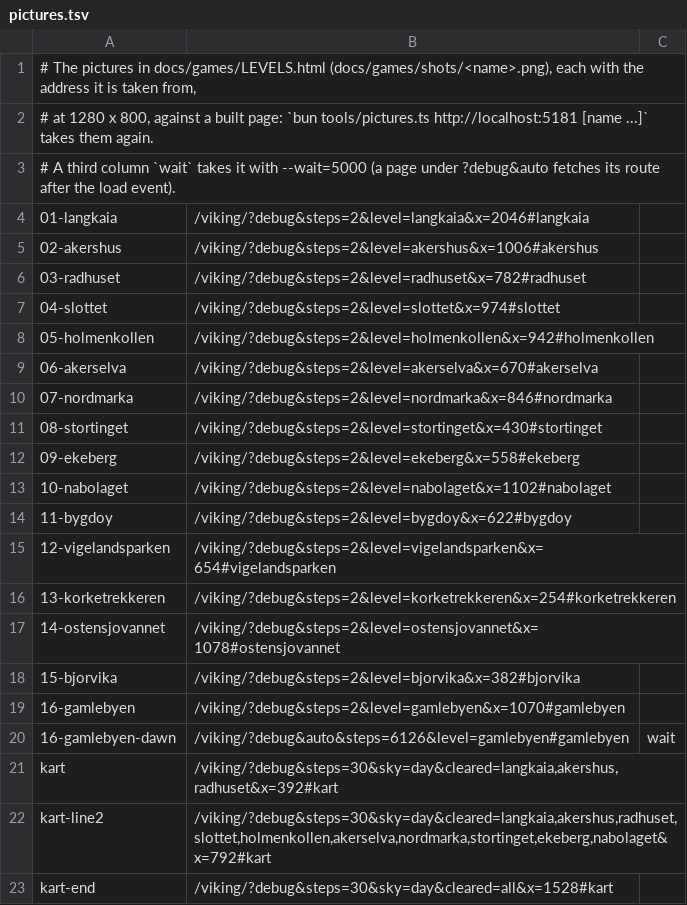
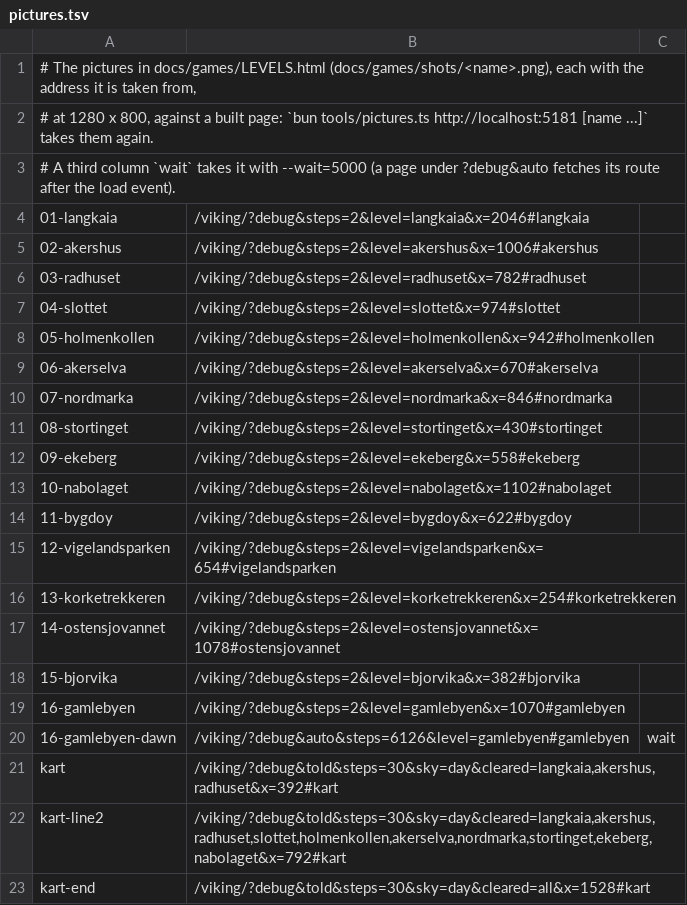
Before and after one commit to larsekhansen/larshansen, a TSV file: apps/viking/tools/pictures.tsv, drawn as a sheet.

```diff
--- a/apps/viking/tools/pictures.tsv
+++ b/apps/viking/tools/pictures.tsv
@@ -20,4 +20,4 @@
 16-gamlebyen-dawn	/viking/?debug&auto&steps=6126&level=gamlebyen#gamlebyen	wait
-kart	/viking/?debug&steps=30&sky=day&cleared=langkaia,akershus,radhuset&x=392#kart
-kart-line2	/viking/?debug&steps=30&sky=day&cleared=langkaia,akershus,radhuset,slottet,holmenkollen,akerselva,nordmarka,stortinget,ekeberg,nabolaget&x=792#kart
-kart-end	/viking/?debug&steps=30&sky=day&cleared=all&x=1528#kart
+kart	/viking/?debug&told&steps=30&sky=day&cleared=langkaia,akershus,radhuset&x=392#kart
+kart-line2	/viking/?debug&told&steps=30&sky=day&cleared=langkaia,akershus,radhuset,slottet,holmenkollen,akerselva,nordmarka,stortinget,ekeberg,nabolaget&x=792#kart
+kart-end	/viking/?debug&told&steps=30&sky=day&cleared=all&x=1528#kart
```
Also changed, not shown: 15 other files.
